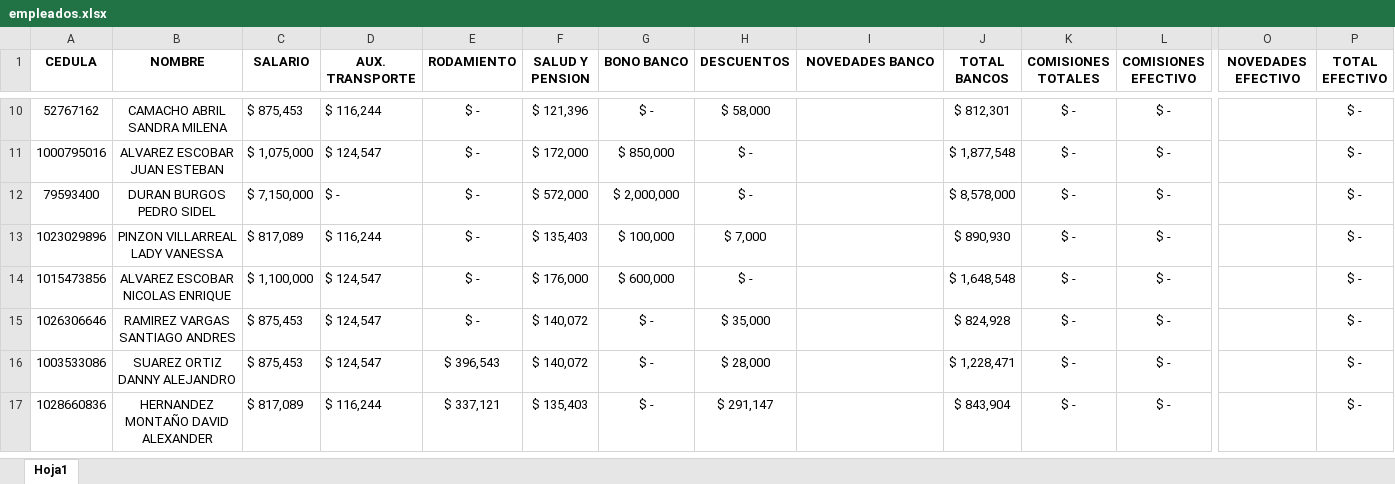
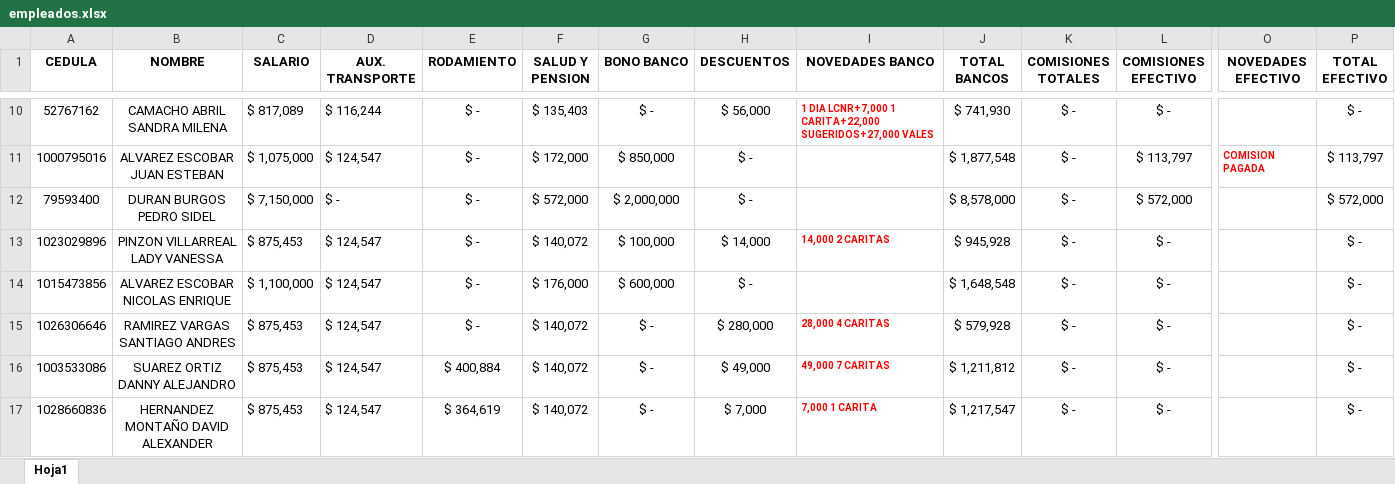
Before and after one commit to Alpartes/DESPRENDIBLE, an Excel workbook: empleados.xlsx, sheet Hoja1, drawn as a sheet; only a part is shown, gaps mark what is left out; values as stored, in another font and other column widths than the file's, no borders; the diff covers the shown part only; the diff names each change by its address in the sheet, - before the commit and + after, or states it on an @@ line.

```diff
--- a/empleados.xlsx (sheet Hoja1)
+++ b/empleados.xlsx (sheet Hoja1)
-C10 (SALARIO): $ 875,453
+C10 (SALARIO): $ 817,089
-F10 (SALUD Y PENSION): $ 121,396
+F10 (SALUD Y PENSION): $ 135,403
-H10 (DESCUENTOS): $ 58,000
+H10 (DESCUENTOS): $ 56,000
-I10 (NOVEDADES BANCO): (empty)
+I10 (NOVEDADES BANCO): 1 DIA LCNR+7,000 1 CARITA+22,000 SUGERIDOS+27,000 VALES
-J10 (TOTAL BANCOS): $ 812,301
+J10 (TOTAL BANCOS): $ 741,930
-L11 (COMISIONES EFECTIVO): $ -
+L11 (COMISIONES EFECTIVO): $ 113,797
-O11 (NOVEDADES EFECTIVO): (empty)
+O11 (NOVEDADES EFECTIVO): COMISION PAGADA
-P11 (TOTAL EFECTIVO): $ -
+P11 (TOTAL EFECTIVO): $ 113,797
-L12 (COMISIONES EFECTIVO): $ -
+L12 (COMISIONES EFECTIVO): $ 572,000
-P12 (TOTAL EFECTIVO): $ -
+P12 (TOTAL EFECTIVO): $ 572,000
-C13 (SALARIO): $ 817,089
+C13 (SALARIO): $ 875,453
-D13 (AUX. TRANSPORTE): $ 116,244
+D13 (AUX. TRANSPORTE): $ 124,547
-F13 (SALUD Y PENSION): $ 135,403
+F13 (SALUD Y PENSION): $ 140,072
-H13 (DESCUENTOS): $ 7,000
+H13 (DESCUENTOS): $ 14,000
-I13 (NOVEDADES BANCO): (empty)
+I13 (NOVEDADES BANCO): 14,000 2 CARITAS
-J13 (TOTAL BANCOS): $ 890,930
+J13 (TOTAL BANCOS): $ 945,928
-H15 (DESCUENTOS): $ 35,000
+H15 (DESCUENTOS): $ 280,000
-I15 (NOVEDADES BANCO): (empty)
+I15 (NOVEDADES BANCO): 28,000 4 CARITAS
-J15 (TOTAL BANCOS): $ 824,928
+J15 (TOTAL BANCOS): $ 579,928
-E16 (RODAMIENTO): $ 396,543
+E16 (RODAMIENTO): $ 400,884
-H16 (DESCUENTOS): $ 28,000
+H16 (DESCUENTOS): $ 49,000
-I16 (NOVEDADES BANCO): (empty)
+I16 (NOVEDADES BANCO): 49,000 7 CARITAS
-J16 (TOTAL BANCOS): $ 1,228,471
+J16 (TOTAL BANCOS): $ 1,211,812
-C17 (SALARIO): $ 817,089
+C17 (SALARIO): $ 875,453
-D17 (AUX. TRANSPORTE): $ 116,244
+D17 (AUX. TRANSPORTE): $ 124,547
-E17 (RODAMIENTO): $ 337,121
+E17 (RODAMIENTO): $ 364,619
-F17 (SALUD Y PENSION): $ 135,403
+F17 (SALUD Y PENSION): $ 140,072
-H17 (DESCUENTOS): $ 291,147
+H17 (DESCUENTOS): $ 7,000
-I17 (NOVEDADES BANCO): (empty)
+I17 (NOVEDADES BANCO): 7,000 1 CARITA
-J17 (TOTAL BANCOS): $ 843,904
+J17 (TOTAL BANCOS): $ 1,217,547
```
Also changed, not shown: 1 removed row and 80 edited cells elsewhere in this sheet, formulas that keep their value.
